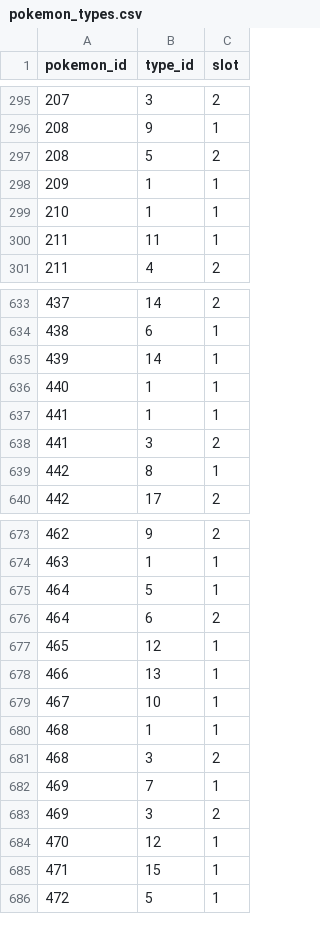
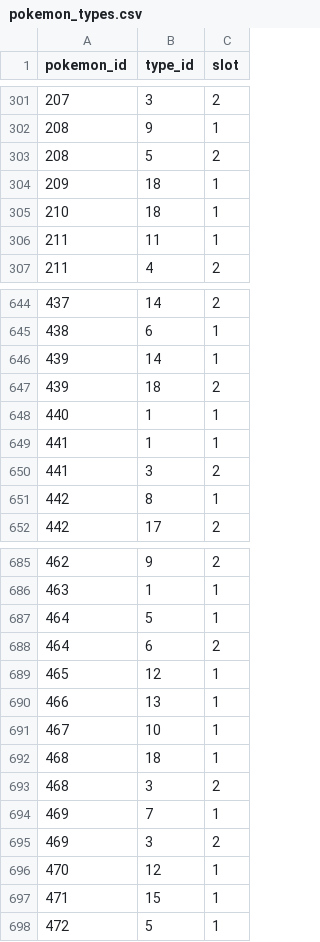
Before and after one commit to alexf388/Pokedex-Blackberry, a CSV file: Pokedex/assets/data/pokemon_types.csv, drawn as a sheet; only a part is shown, gaps mark what is left out; the diff covers the shown part only.

Commit message:
Recommiting again, added new pokemon_types.csv file

```diff
--- a/Pokedex/assets/data/pokemon_types.csv
+++ b/Pokedex/assets/data/pokemon_types.csv
@@ -297,4 +303,4 @@ pokemon_id,type_id,slot
 208,5,2
-209,1,1
-210,1,1
+209,18,1
+210,18,1
 211,11,1
@@ -635,2 +646,3 @@ pokemon_id,type_id,slot
 439,14,1
+439,18,2
 440,1,1
@@ -679,3 +691,3 @@ pokemon_id,type_id,slot
 467,10,1
-468,1,1
+468,18,1
 468,3,2
```
Also changed, not shown: 13 added rows and 5 edited cells elsewhere in this file, 2 other files.
